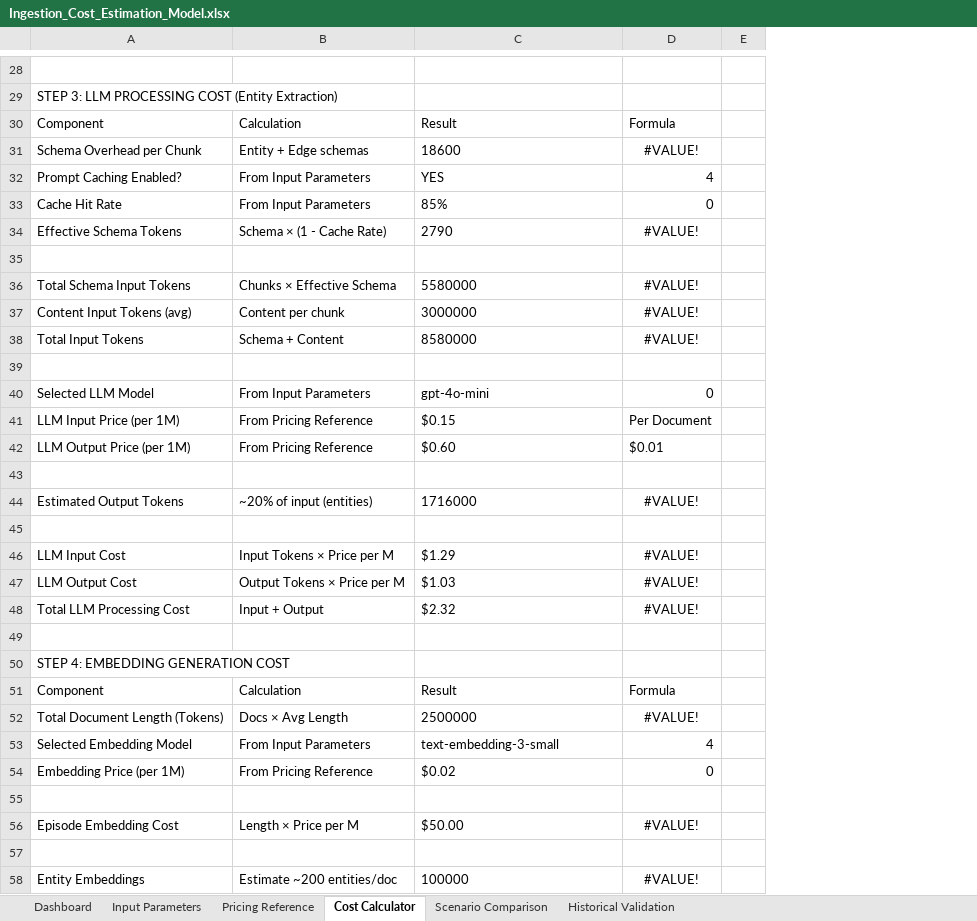
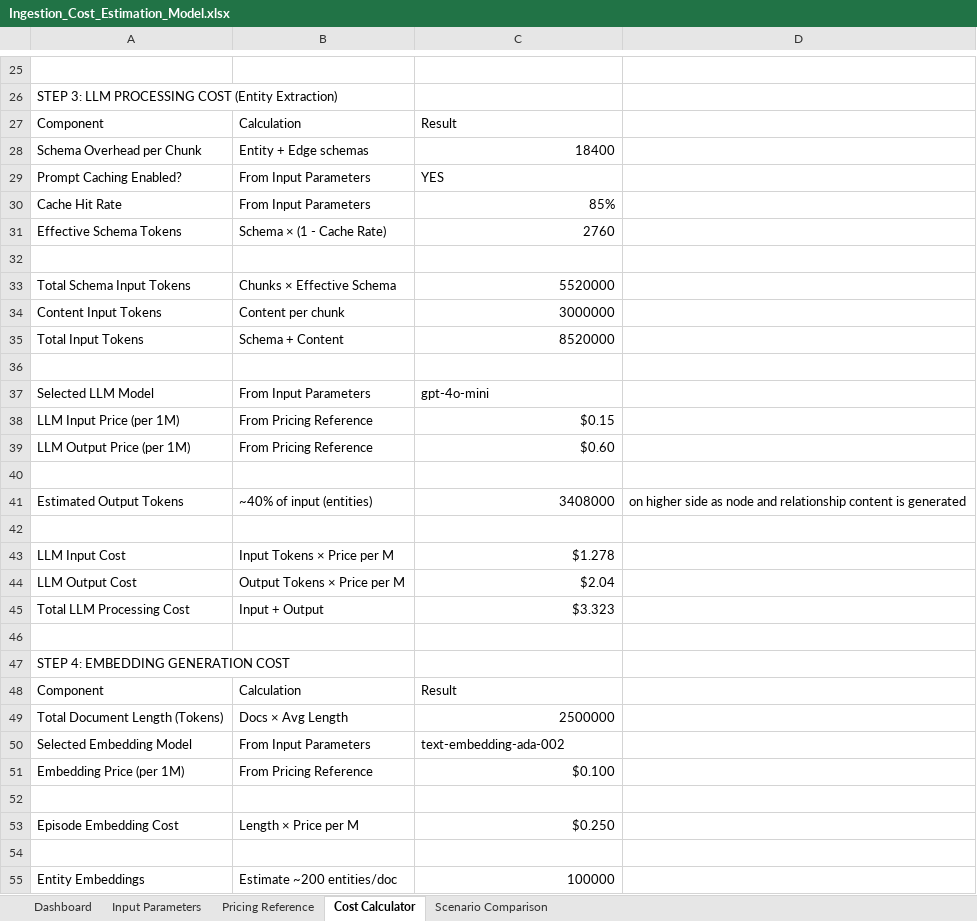
Before and after one commit to plan-net/agentic-solution-policiytracker, an Excel workbook: docs/cost-estimation/Ingestion_Cost_Estimation_Model.xlsx, sheet Cost Calculator, drawn as a sheet; only a part is shown, gaps mark what is left out; values as stored, in another font and other column widths than the file's, no borders; removed rows and columns are numbered as before the commit, all else as after; the diff covers the shown part only; the diff names each change by its address in the sheet, - before the commit and + after, or states it on an @@ line.

```diff
--- a/docs/cost-estimation/Ingestion_Cost_Estimation_Model.xlsx (sheet Cost Calculator)
+++ b/docs/cost-estimation/Ingestion_Cost_Estimation_Model.xlsx (sheet Cost Calculator)
-sheet tab: Historical Validation
-column D, rows 30-58: Formula | #VALUE! | 4 | 0 | #VALUE! |  | #VALUE! | #VALUE! | #VALUE! |  | 0 | Per Document | $0.01 |  | #VALUE! |  | #VALUE! | #VALUE! | #VALUE! |  |  | Formula | #VALUE! | 4 | 0 |  | #VALUE! |  | #VALUE!
-column E, empty
+column D, row 41: on higher side as node and relationship content is generated
-C28: 18600
+C28: 18400
-C30 alignment: left
+C30 alignment: right
-C31: 2790
+C31: 2760
-C33: 5580000
+C33: 5520000
-A34: Content Input Tokens (avg)
+A34: Content Input Tokens
-C34 alignment: left
+C34 alignment: right
-C35: 8580000
+C35: 8520000
-C38:C39 alignment: left
+C38:C39 alignment: right
-B41: ~20% of input (entities)
+B41: ~40% of input (entities)
-C41: 1716000
+C41: 3408000
-C43: $1.29
+C43: $1.278
-C44: $1.03
+C44: $2.04
-C45: $2.32
+C45: $3.323
-C49 alignment: left
+C49 alignment: right
-C50: text-embedding-3-small
+C50: text-embedding-ada-002
-C51: $0.02
+C51: $0.100
-C53: $50.00
+C53: $0.250
-C55 alignment: left
+C55 alignment: right
```
Also changed, not shown: 2 added rows, 19 removed rows, 28 edited cells and cell formats elsewhere in this sheet, sheet Dashboard, sheet Pricing Reference, sheet Input Parameters, formulas that keep their value, charts or pictures.
